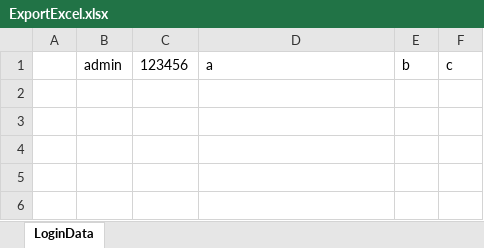
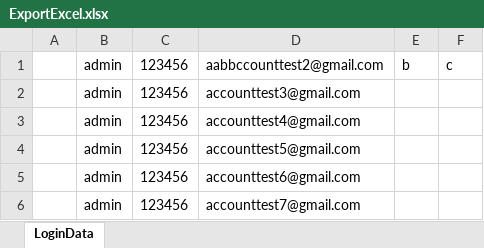
Before and after one commit to vanvu97/Old-POM-Factory, an Excel workbook: UCUA/src/data/ExportExcel.xlsx, sheet LoginData, drawn as a sheet; values as stored, in another font and other column widths than the file's, no borders; the diff names each change by its address in the sheet, - before the commit and + after, or states it on an @@ line.

```diff
--- a/UCUA/src/data/ExportExcel.xlsx (sheet LoginData)
+++ b/UCUA/src/data/ExportExcel.xlsx (sheet LoginData)
-D1: a
+D1: aabbccounttest2@gmail.com
+row 2:  | admin | 123456 | accounttest3@gmail.com
+row 3:  | admin | 123456 | accounttest4@gmail.com
+row 4:  | admin | 123456 | accounttest5@gmail.com
+row 5:  | admin | 123456 | accounttest6@gmail.com
+row 6:  | admin | 123456 | accounttest7@gmail.com
```
Also changed, not shown: 14 other files.
